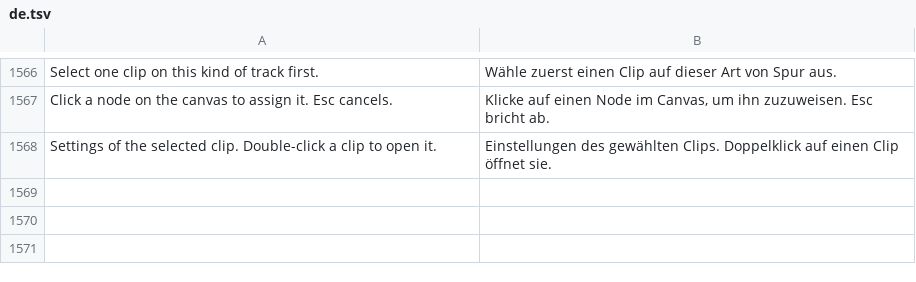
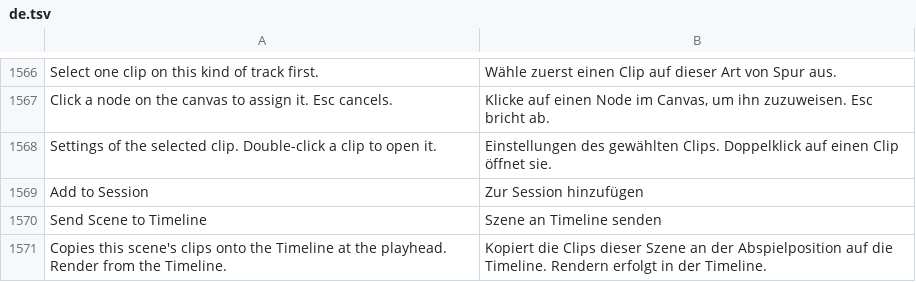
Before and after one commit to n1m21n/Infinite, a TSV file: resources/lang/de.tsv, drawn as a sheet; only a part is shown, gaps mark what is left out; the diff names each change by its address in the sheet, - before the commit and + after, or states it on an @@ line.

```diff
--- a/resources/lang/de.tsv
+++ b/resources/lang/de.tsv
+row 1569: Add to Session | Zur Session hinzufügen
+row 1570: Send Scene to Timeline | Szene an Timeline senden
+row 1571: Copies this scene's clips onto the Timeline at the playhead. Render from the Timeline. | Kopiert die Clips dieser Szene an der Abspielposition auf die Timeline. Rendern erfolgt in der Timeline.
```
Also changed, not shown: resources/lang/es.tsv, resources/lang/ja.tsv, 7 other files.
